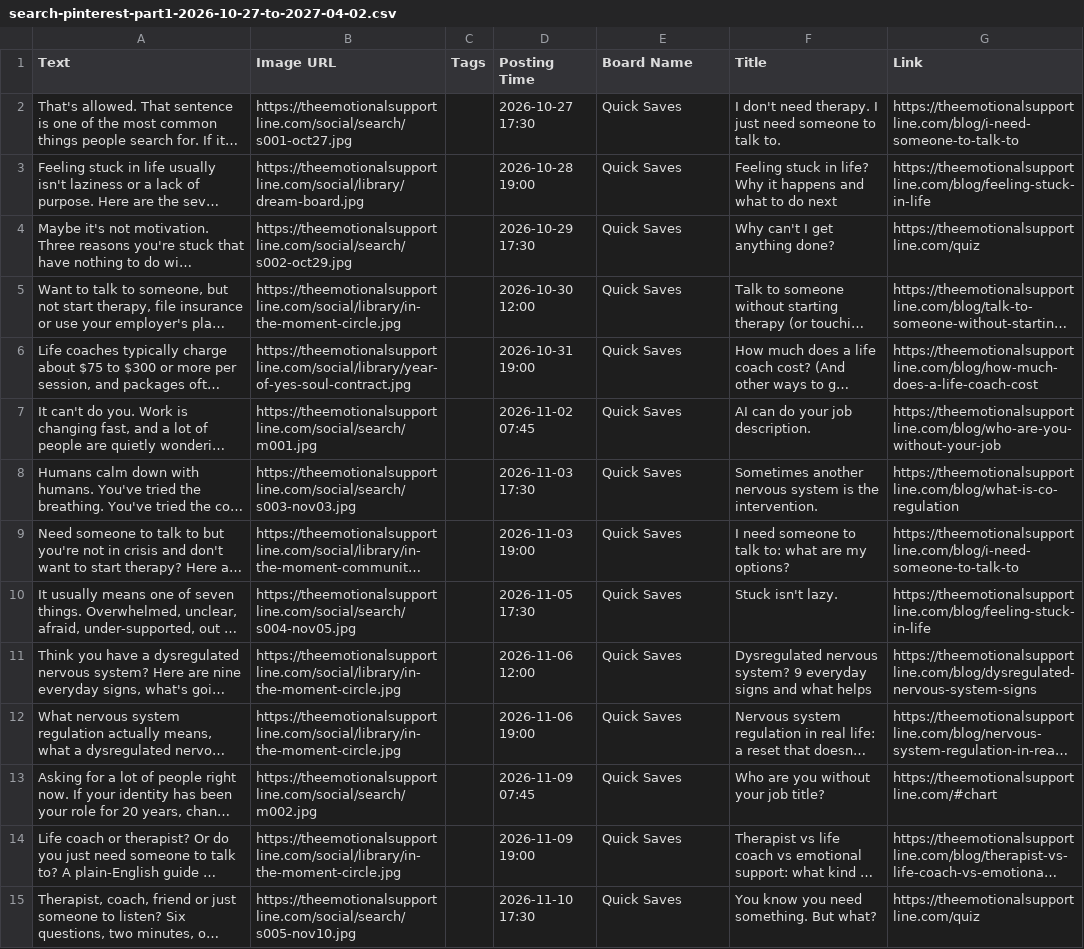
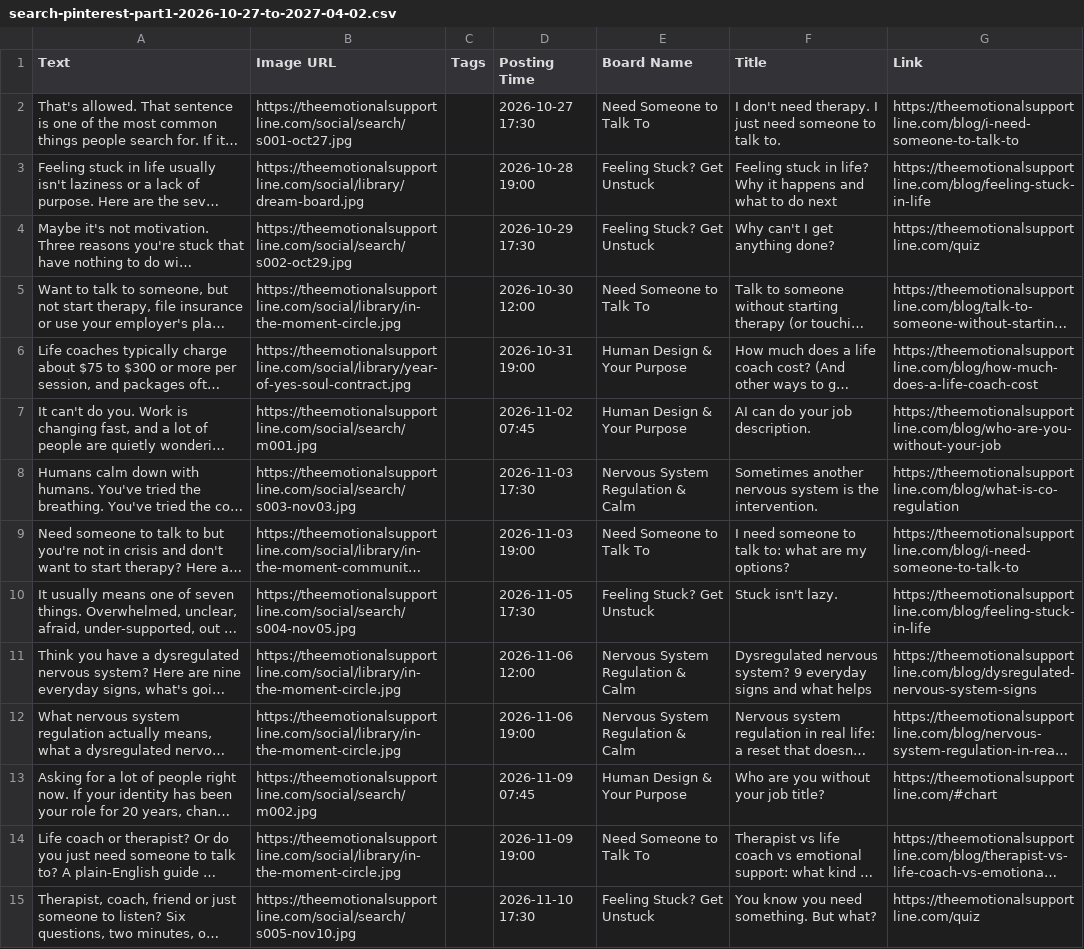
Before and after one commit to EmotionalSupportLine/esl-, a CSV file: studio/year/buffer-csv/search-pinterest-part1-2026-10-27-to-2027-04-02.csv, drawn as a sheet; only a part is shown; long unchanged cells end in …; the diff covers the shown part only; the diff names each change by its address in the sheet, - before the commit and + after, or states it on an @@ line.

```diff
--- a/studio/year/buffer-csv/search-pinterest-part1-2026-10-27-to-2027-04-02.csv
+++ b/studio/year/buffer-csv/search-pinterest-part1-2026-10-27-to-2027-04-02.csv
-E2 (Board Name): Quick Saves
+E2 (Board Name): Need Someone to Talk To
-E3:E4 (Board Name): Quick Saves
+E3:E4 (Board Name): Feeling Stuck? Get Unstuck
-E5 (Board Name): Quick Saves
+E5 (Board Name): Need Someone to Talk To
-E6:E7 (Board Name): Quick Saves
+E6:E7 (Board Name): Human Design & Your Purpose
-E8 (Board Name): Quick Saves
+E8 (Board Name): Nervous System Regulation & Calm
-E9 (Board Name): Quick Saves
+E9 (Board Name): Need Someone to Talk To
-E10 (Board Name): Quick Saves
+E10 (Board Name): Feeling Stuck? Get Unstuck
-E11:E12 (Board Name): Quick Saves
+E11:E12 (Board Name): Nervous System Regulation & Calm
-E13 (Board Name): Quick Saves
+E13 (Board Name): Human Design & Your Purpose
-E14 (Board Name): Quick Saves
+E14 (Board Name): Need Someone to Talk To
-E15 (Board Name): Quick Saves
+E15 (Board Name): Feeling Stuck? Get Unstuck
```
Also changed, not shown: 86 edited cells elsewhere in this file, studio/year/buffer-csv/pinterest-part1-2026-11-02-to-2027-04-25.csv, studio/year/buffer-csv/pinterest-part2-2027-04-26-to-2027-10-17.csv, 5 other files.
